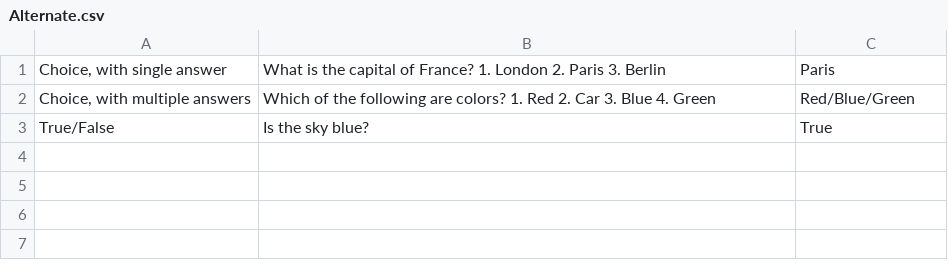
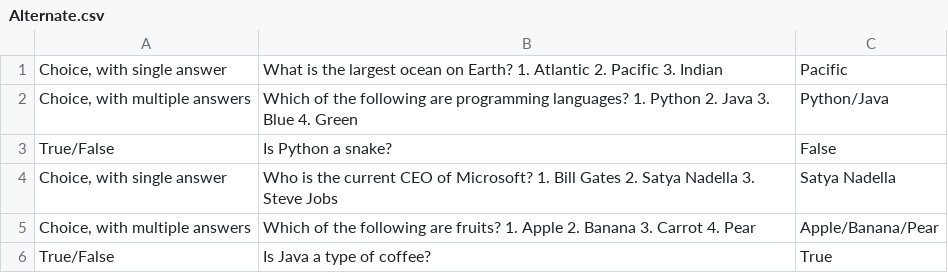
Before and after one commit to PureNimble/ISEP-LAPR4, a CSV file: jobs4u.app.bootstrap/src/main/resources/Alternate.csv, drawn as a sheet.

```diff
--- a/jobs4u.app.bootstrap/src/main/resources/Alternate.csv
+++ b/jobs4u.app.bootstrap/src/main/resources/Alternate.csv
@@ -1,3 +1,6 @@
-"Choice, with single answer";"What is the capital of France? 1. London 2. Paris 3. Berlin";"Paris"
-"Choice, with multiple answers";"Which of the following are colors? 1. Red 2. Car 3. Blue 4. Green";"Red/Blue/Green"
-"True/False";"Is the sky blue?";"True"
+"Choice, with single answer";"What is the largest ocean on Earth? 1. Atlantic 2. Pacific 3. Indian";"Pacific"
+"Choice, with multiple answers";"Which of the following are programming languages? 1. Python 2. Java 3. Blue 4. Green";"Python/Java"
+"True/False";"Is Python a snake?";"False"
+"Choice, with single answer";"Who is the current CEO of Microsoft? 1. Bill Gates 2. Satya Nadella 3. Steve Jobs";"Satya Nadella"
+"Choice, with multiple answers";"Which of the following are fruits? 1. Apple 2. Banana 3. Carrot 4. Pear";"Apple/Banana/Pear"
+"True/False";"Is Java a type of coffee?";"True"
```
Also changed, not shown: jobs4u.app.bootstrap/src/main/resources/Standard.csv, 10 other files.
